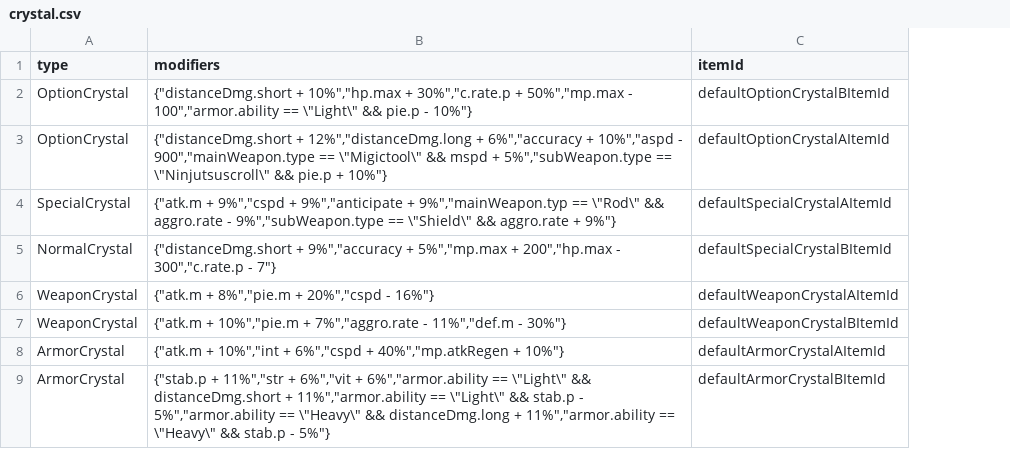
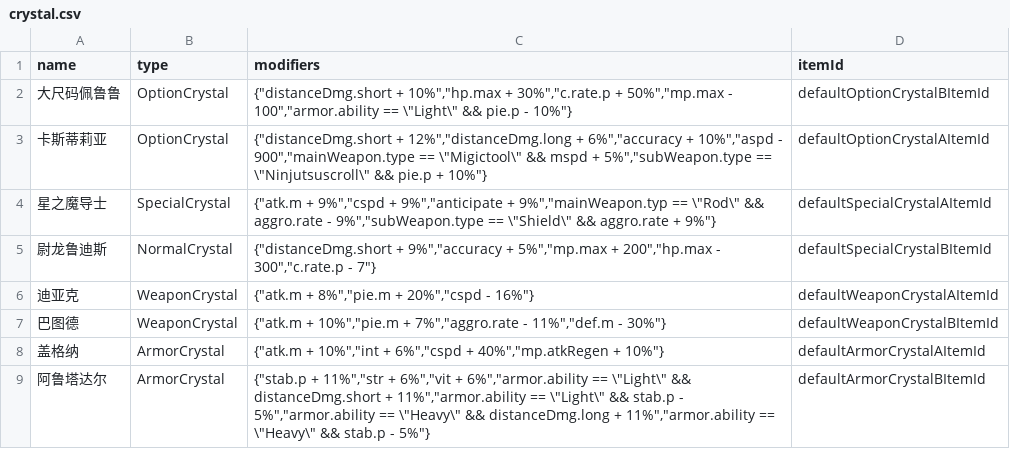
Before and after one commit to ToramCalculator-Team/ToramCalculator, a CSV file: db/backups/crystal.csv, drawn as a sheet; the diff names each change by its address in the sheet, - before the commit and + after, or states it on an @@ line.

```diff
--- a/db/backups/crystal.csv
+++ b/db/backups/crystal.csv
+column A (name), rows 2-9: 大尺码佩鲁鲁 | 卡斯蒂莉亚 | 星之魔导士 | 尉龙鲁迪斯 | 迪亚克 | 巴图德 | 盖格纳 | 阿鲁塔达尔
```
Also changed, not shown: db/backups/material.csv, db/backups/option.csv, 7 other files.
